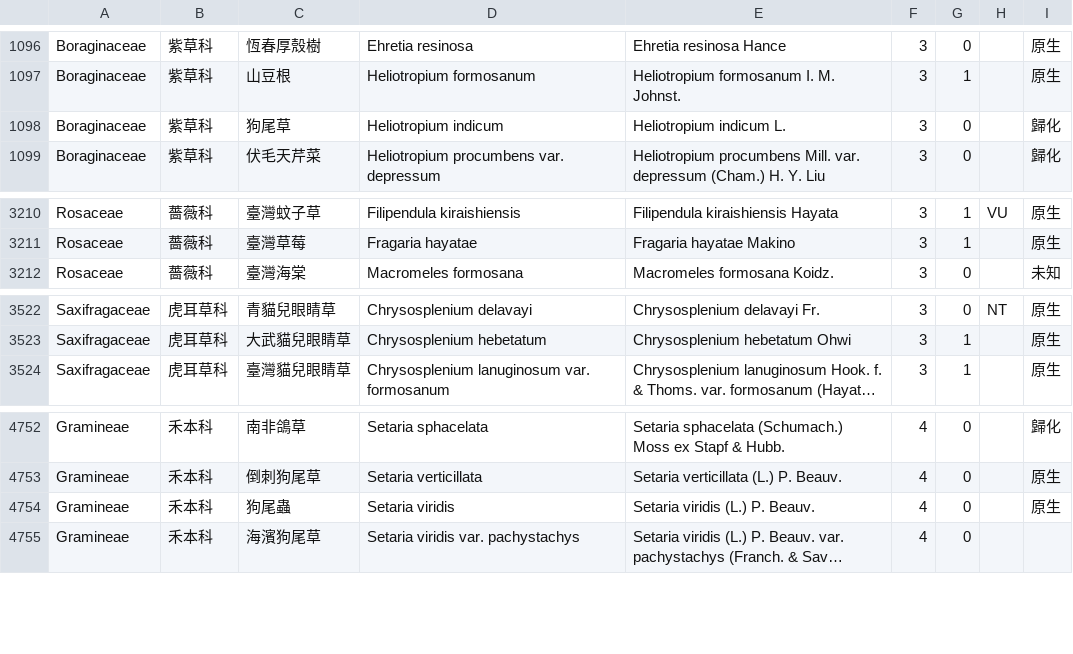
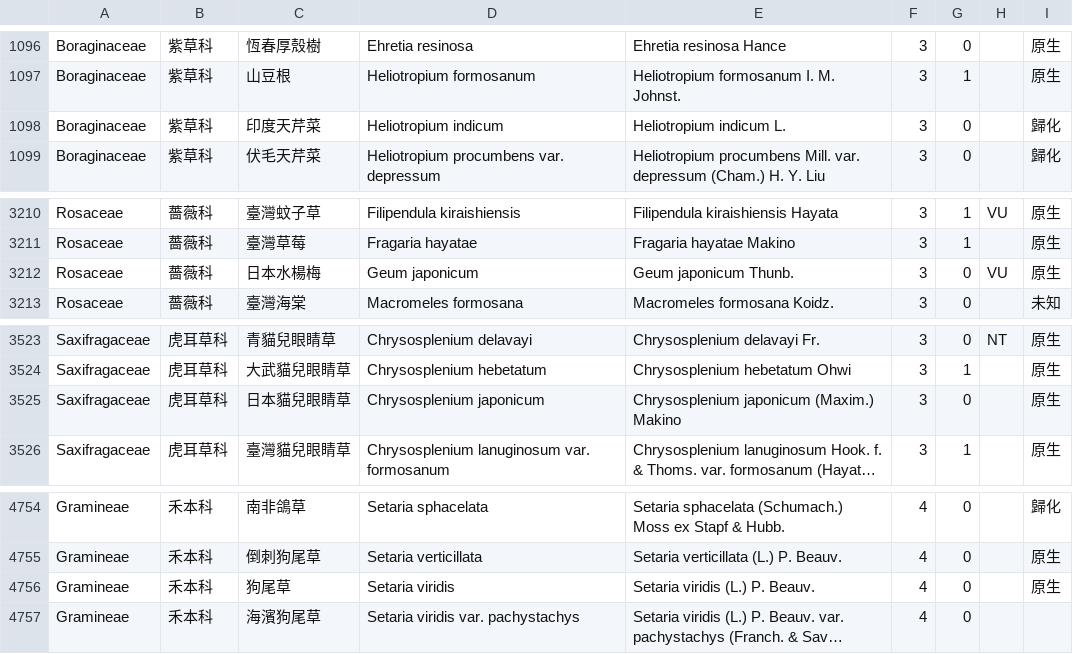
Before and after one commit to TaiBON/checklister, a CSV file: data/twnamelist.csv, drawn as a sheet; only a part is shown, gaps mark what is left out; long unchanged cells end in …; addresses are those after the commit; the diff names each change by its address in the sheet, - before the commit and + after, or states it on an @@ line.

Commit message:
更新狗尾草之中名，因為狗尾草可能意指紫草科天芹菜屬之 Heliotropium indicum 或是禾本科的 Setaria viridis，將主要名稱改為「印度天芹菜」，原禾本科的「狗尾蟲」主要名稱改為「狗尾草」。 新增「日本貓兒眼睛草(Chrysosplenium japonicum)」、「日本水楊梅(Geum japonicum)」(薔薇科)

```diff
--- a/data/twnamelist.csv
+++ b/data/twnamelist.csv
-C1098: 狗尾草
+C1098: 印度天芹菜
+row 3212: Rosaceae | 薔薇科 | 日本水楊梅 | Geum japonicum | Geum japonicum Thunb. | 3 | 0 | VU | 原生
+row 3525: Saxifragaceae | 虎耳草科 | 日本貓兒眼睛草 | Chrysosplenium japonicum | Chrysosplenium japonicum (Maxim.) Makino | 3 | 0 |  | 原生
-C4756: 狗尾蟲
+C4756: 狗尾草
```
Also changed, not shown: data/twnamelist_apg3.csv, 6 other files.
